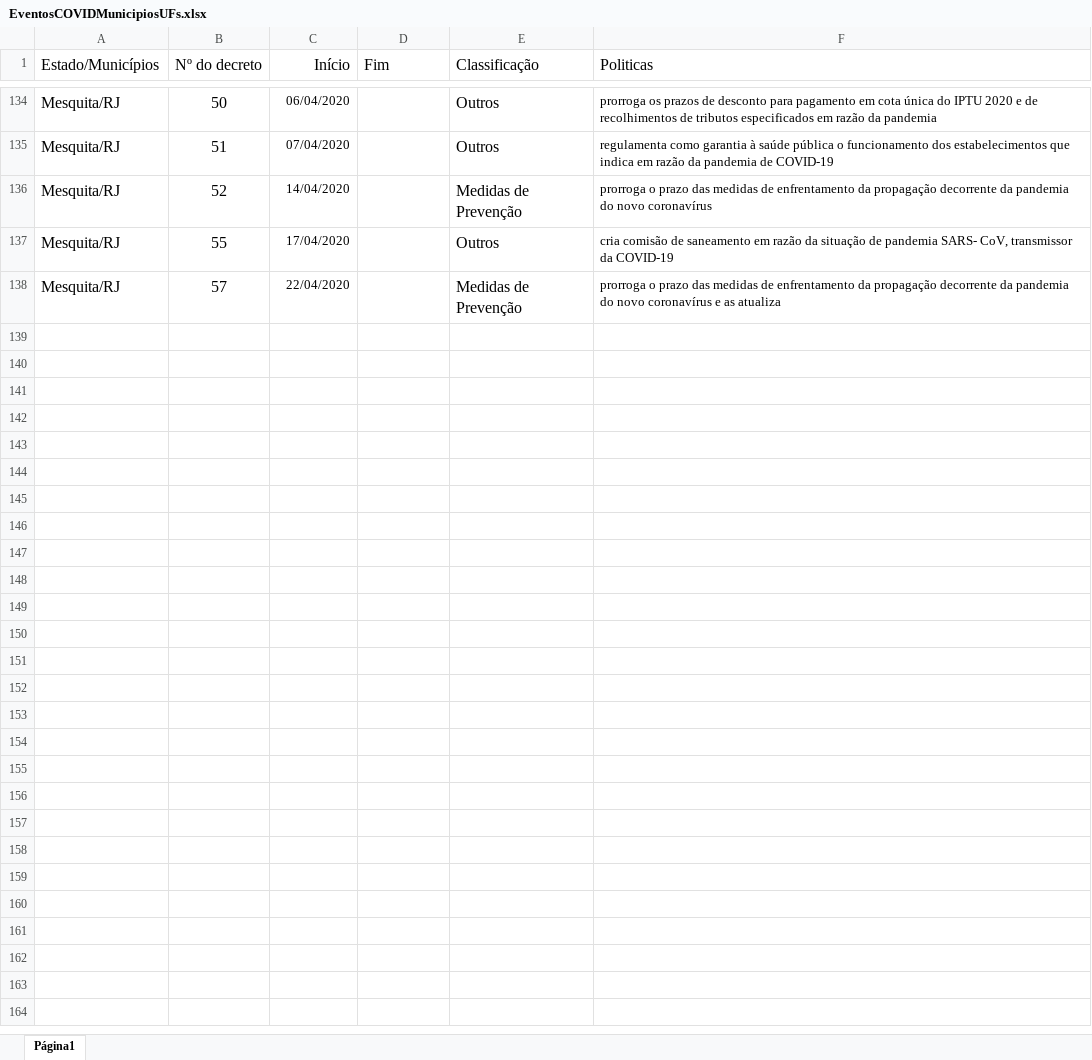
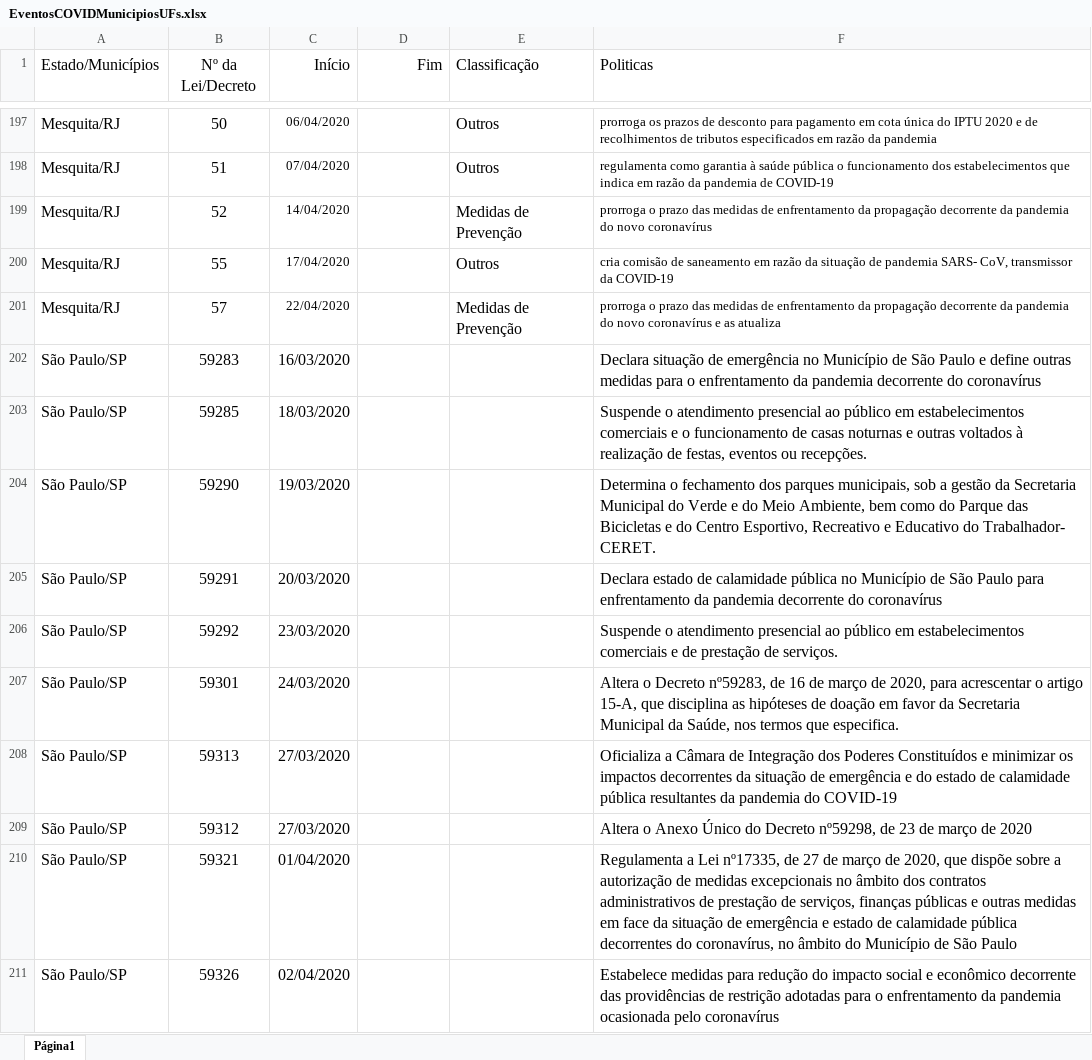
Before and after one commit to JuliaHellenFerreira/Covid-19-UFF, an Excel workbook: EventosCOVIDMunicipiosUFs.xlsx, sheet Página1, drawn as a sheet; only a part is shown, gaps mark what is left out; values as stored, in another font and other column widths than the file's, no borders; charts and pictures not drawn; the diff covers the shown part only; the diff names each change by its address in the sheet, - before the commit and + after, or states it on an @@ line.

Commit message:
Atualização

```diff
--- a/EventosCOVIDMunicipiosUFs.xlsx (sheet Página1)
+++ b/EventosCOVIDMunicipiosUFs.xlsx (sheet Página1)
-B1: Nº do decreto
+B1: Nº da Lei/Decreto
-D1 alignment: left
+D1 alignment: right
+row 202: São Paulo/SP | 59283 | 16/03/2020 |  |  | Declara situação de emergência no Município de São Paulo e define outras medidas para o enfrentamento da pandemia decorrente do coronavírus
+row 203: São Paulo/SP | 59285 | 18/03/2020 |  |  | Suspende o atendimento presencial ao público em estabelecimentos comerciais e o funcionamento de casas noturnas e outras voltados à realização de festas, eventos ou recepções.
+row 204: São Paulo/SP | 59290 | 19/03/2020 |  |  | Determina o fechamento dos parques municipais, sob a gestão da Secretaria Municipal do Verde e do Meio Ambiente, bem como do Parque das Bicicletas e do Centro Esportivo, Recreativo e Educativo do Trabalhador- CERET.
+row 205: São Paulo/SP | 59291 | 20/03/2020 |  |  | Declara estado de calamidade pública no Município de São Paulo para enfrentamento da pandemia decorrente do coronavírus
+row 206: São Paulo/SP | 59292 | 23/03/2020 |  |  | Suspende o atendimento presencial ao público em estabelecimentos comerciais e de prestação de serviços.
+row 207: São Paulo/SP | 59301 | 24/03/2020 |  |  | Altera o Decreto nº59283, de 16 de março de 2020, para acrescentar o artigo 15-A, que disciplina as hipóteses de doação em favor da Secretaria Municipal da Saúde, nos termos que especifica.
+row 208: São Paulo/SP | 59313 | 27/03/2020 |  |  | Oficializa a Câmara de Integração dos Poderes Constituídos e minimizar os impactos decorrentes da situação de emergência e do estado de calamidade pública resultantes da pandemia do COVID-19
+row 209: São Paulo/SP | 59312 | 27/03/2020 |  |  | Altera o Anexo Único do Decreto nº59298, de 23 de março de 2020
+row 210: São Paulo/SP | 59321 | 01/04/2020 |  |  | Regulamenta a Lei nº17335, de 27 de março de 2020, que dispõe sobre a autorização de medidas excepcionais no âmbito dos contratos administrativos de prestação de serviços, finanças públicas e outras medidas em face da situação de emergência e estado de calamidade pública decorrentes do coronavírus, no âmbito do Município de São Paulo
+row 211: São Paulo/SP | 59326 | 02/04/2020 |  |  | Estabelece medidas para redução do impacto social e econômico decorrente das providências de restrição adotadas para o enfrentamento da pandemia ocasionada pelo coronavírus
```
Also changed, not shown: 468 added rows and cell formats elsewhere in this sheet.
